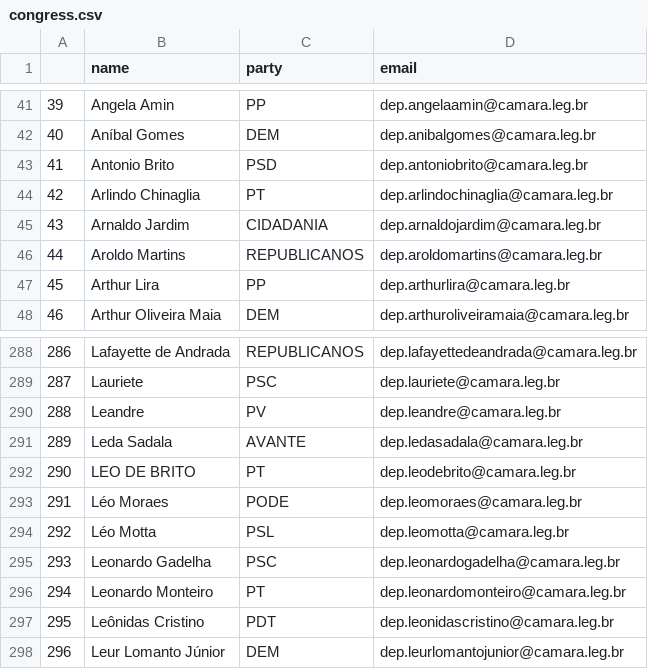
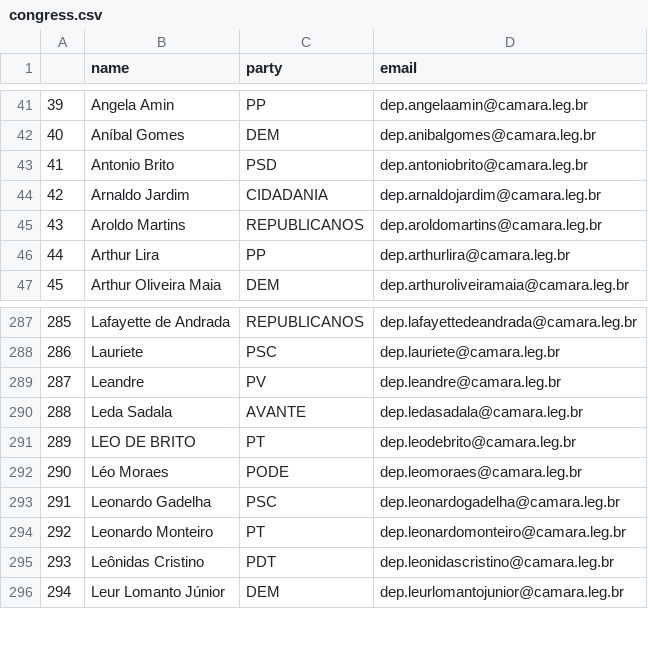
Before and after one commit to 7onn/7onn.github.io, a CSV file: congress.csv, drawn as a sheet; only a part is shown, gaps mark what is left out; removed rows and columns are numbered as before the commit, all else as after; the diff names each change by its address in the sheet, - before the commit and + after, or states it on an @@ line.

Commit message:
Update politicians contact list

```diff
--- a/congress.csv
+++ b/congress.csv
-row 44: 42 | Arlindo Chinaglia | PT | dep.arlindochinaglia@camara.leg.br
@@ column A renumbered from row 44 down @@
-row 294: 292 | Léo Motta | PSL | dep.leomotta@camara.leg.br
```
Also changed, not shown: 1 other file.
